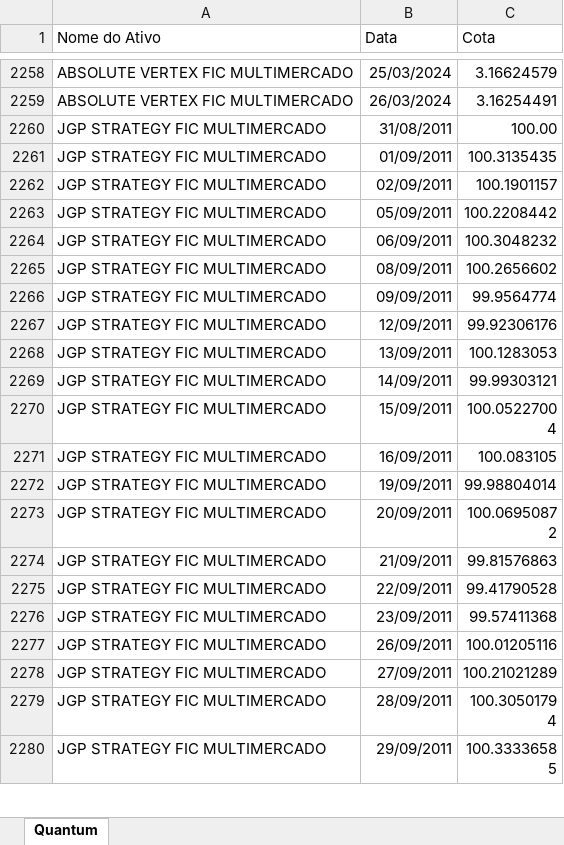
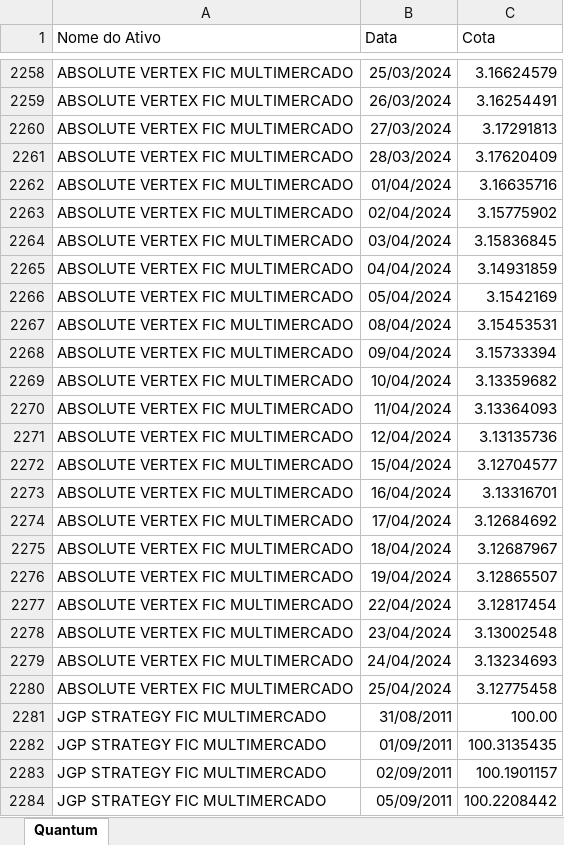
Before and after one commit to LFernando-Jr/desempenho-ativos, an Excel workbook: Dados/fundos.xlsx, sheet Quantum, drawn as a sheet; only a part is shown, gaps mark what is left out; the shorter side is filled out with more unchanged rows; values as stored, in another font and other column widths than the file's, no borders; the diff covers the shown part only; the diff names each change by its address in the sheet, - before the commit and + after, or states it on an @@ line.

Commit message:
dados atualizados

```diff
--- a/Dados/fundos.xlsx (sheet Quantum)
+++ b/Dados/fundos.xlsx (sheet Quantum)
+row 2260: ABSOLUTE VERTEX FIC MULTIMERCADO | 27/03/2024 | 3.17291813
+row 2261: ABSOLUTE VERTEX FIC MULTIMERCADO | 28/03/2024 | 3.17620409
+row 2262: ABSOLUTE VERTEX FIC MULTIMERCADO | 01/04/2024 | 3.16635716
+row 2263: ABSOLUTE VERTEX FIC MULTIMERCADO | 02/04/2024 | 3.15775902
+row 2264: ABSOLUTE VERTEX FIC MULTIMERCADO | 03/04/2024 | 3.15836845
+row 2265: ABSOLUTE VERTEX FIC MULTIMERCADO | 04/04/2024 | 3.14931859
+row 2266: ABSOLUTE VERTEX FIC MULTIMERCADO | 05/04/2024 | 3.1542169
+row 2267: ABSOLUTE VERTEX FIC MULTIMERCADO | 08/04/2024 | 3.15453531
+row 2268: ABSOLUTE VERTEX FIC MULTIMERCADO | 09/04/2024 | 3.15733394
+row 2269: ABSOLUTE VERTEX FIC MULTIMERCADO | 10/04/2024 | 3.13359682
+row 2270: ABSOLUTE VERTEX FIC MULTIMERCADO | 11/04/2024 | 3.13364093
+row 2271: ABSOLUTE VERTEX FIC MULTIMERCADO | 12/04/2024 | 3.13135736
+row 2272: ABSOLUTE VERTEX FIC MULTIMERCADO | 15/04/2024 | 3.12704577
+row 2273: ABSOLUTE VERTEX FIC MULTIMERCADO | 16/04/2024 | 3.13316701
+row 2274: ABSOLUTE VERTEX FIC MULTIMERCADO | 17/04/2024 | 3.12684692
+row 2275: ABSOLUTE VERTEX FIC MULTIMERCADO | 18/04/2024 | 3.12687967
+row 2276: ABSOLUTE VERTEX FIC MULTIMERCADO | 19/04/2024 | 3.12865507
+row 2277: ABSOLUTE VERTEX FIC MULTIMERCADO | 22/04/2024 | 3.12817454
+row 2278: ABSOLUTE VERTEX FIC MULTIMERCADO | 23/04/2024 | 3.13002548
+row 2279: ABSOLUTE VERTEX FIC MULTIMERCADO | 24/04/2024 | 3.13234693
+row 2280: ABSOLUTE VERTEX FIC MULTIMERCADO | 25/04/2024 | 3.12775458
```
Also changed, not shown: 146 added rows elsewhere in this sheet, Dados/fechamento_mes.xlsx, 10 other files.
